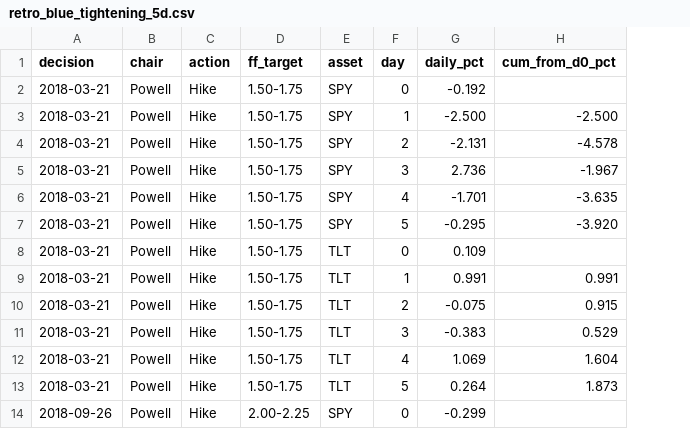
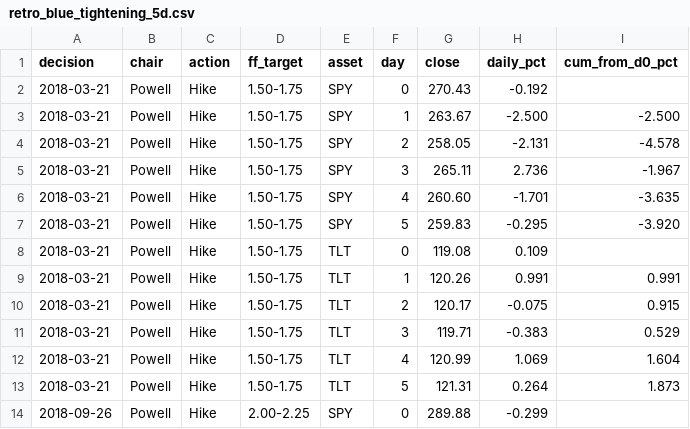
Before and after one commit to Elendil-Labs/fomc-research, a CSV file: data/fomc/analysis/retros/retro_blue_tightening_5d.csv, drawn as a sheet; only a part is shown; the diff names each change by its address in the sheet, - before the commit and + after, or states it on an @@ line.

```diff
--- a/data/fomc/analysis/retros/retro_blue_tightening_5d.csv
+++ b/data/fomc/analysis/retros/retro_blue_tightening_5d.csv
+column G (close), rows 2-14: 270.43 | 263.67 | 258.05 | 265.11 | 260.60 | 259.83 | 119.08 | 120.26 | 120.17 | 119.71 | 120.99 | 121.31 | 289.88
```
Also changed, not shown: 2 other files.
